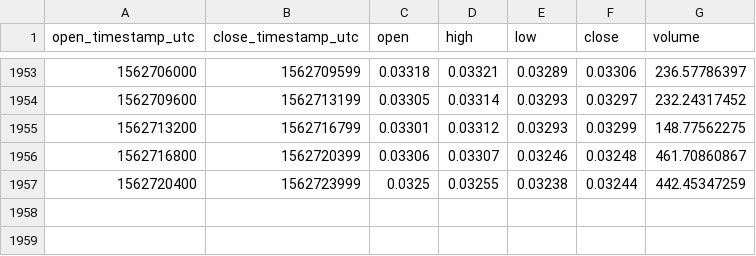
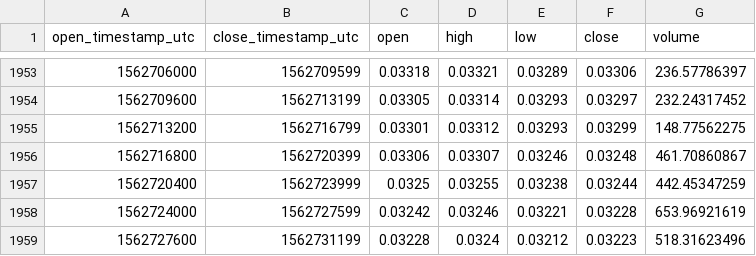
Before and after one commit to cryptobigbro/coinbasepro-BCH-BTC, a CSV file: coinbasepro-BCH-BTC-1h.csv, drawn as a sheet; only a part is shown, gaps mark what is left out; the diff names each change by its address in the sheet, - before the commit and + after, or states it on an @@ line.

Commit message:
Update OHLCV data.

```diff
--- a/coinbasepro-BCH-BTC-1h.csv
+++ b/coinbasepro-BCH-BTC-1h.csv
+row 1958: 1562724000 | 1562727599 | 0.03242 | 0.03246 | 0.03221 | 0.03228 | 653.96921619
+row 1959: 1562727600 | 1562731199 | 0.03228 | 0.0324 | 0.03212 | 0.03223 | 518.31623496
```
Also changed, not shown: 1 other file.
